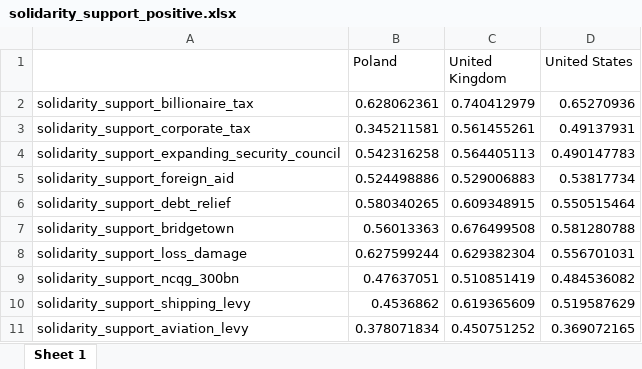
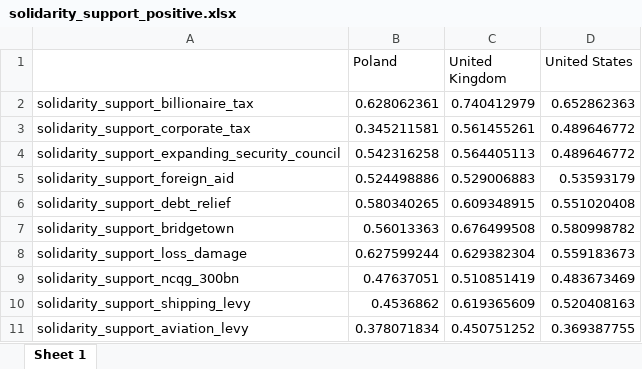
Before and after one commit to bixiou/robustness_global_redistr, an Excel workbook: xlsx/country_comparison/solidarity_support_positive.xlsx, sheet Sheet 1, drawn as a sheet; values as stored, in another font and other column widths than the file's, no borders; the diff names each change by its address in the sheet, - before the commit and + after, or states it on an @@ line.

```diff
--- a/xlsx/country_comparison/solidarity_support_positive.xlsx (sheet Sheet 1)
+++ b/xlsx/country_comparison/solidarity_support_positive.xlsx (sheet Sheet 1)
-D2 (United States): 0.65270936
+D2 (United States): 0.652862363
-D3 (United States): 0.49137931
+D3 (United States): 0.489646772
-D4 (United States): 0.490147783
+D4 (United States): 0.489646772
-D5 (United States): 0.53817734
+D5 (United States): 0.53593179
-D6 (United States): 0.550515464
+D6 (United States): 0.551020408
-D7 (United States): 0.581280788
+D7 (United States): 0.580998782
-D8 (United States): 0.556701031
+D8 (United States): 0.559183673
-D9 (United States): 0.484536082
+D9 (United States): 0.483673469
-D10 (United States): 0.519587629
+D10 (United States): 0.520408163
-D11 (United States): 0.369072165
+D11 (United States): 0.369387755
```
Also changed, not shown: questionnaire/sources.xlsx, xlsx/country_comparison/.xlsx, 25 other files.
